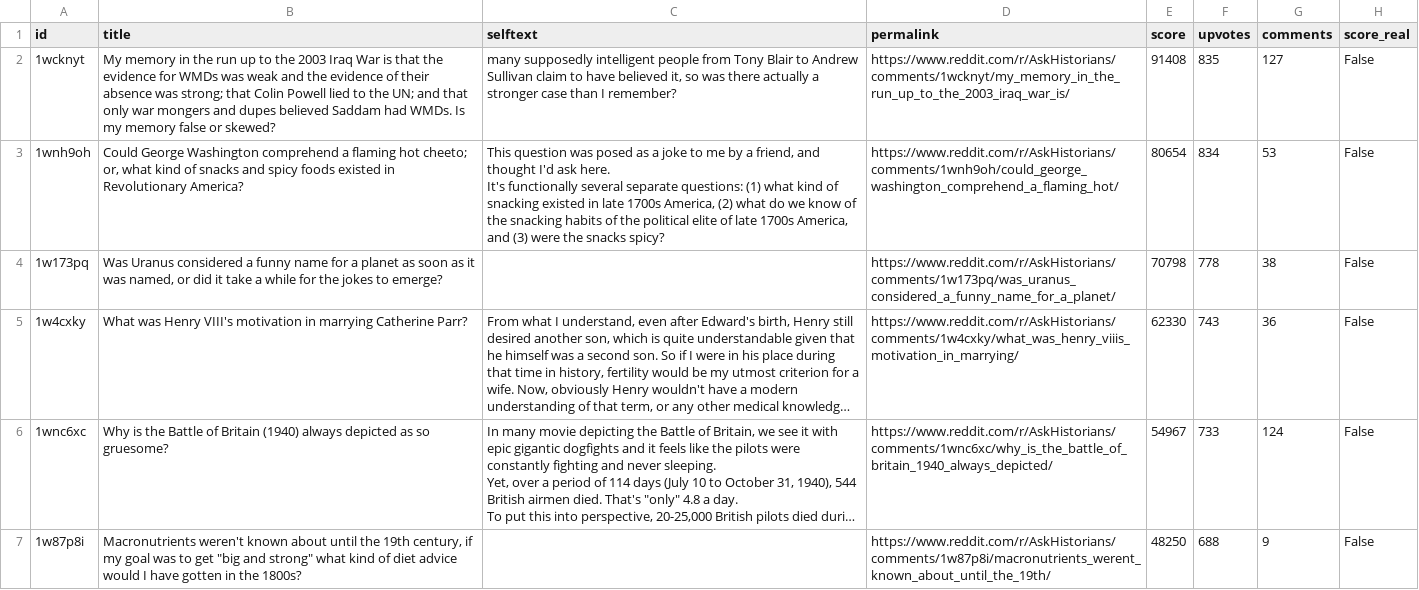
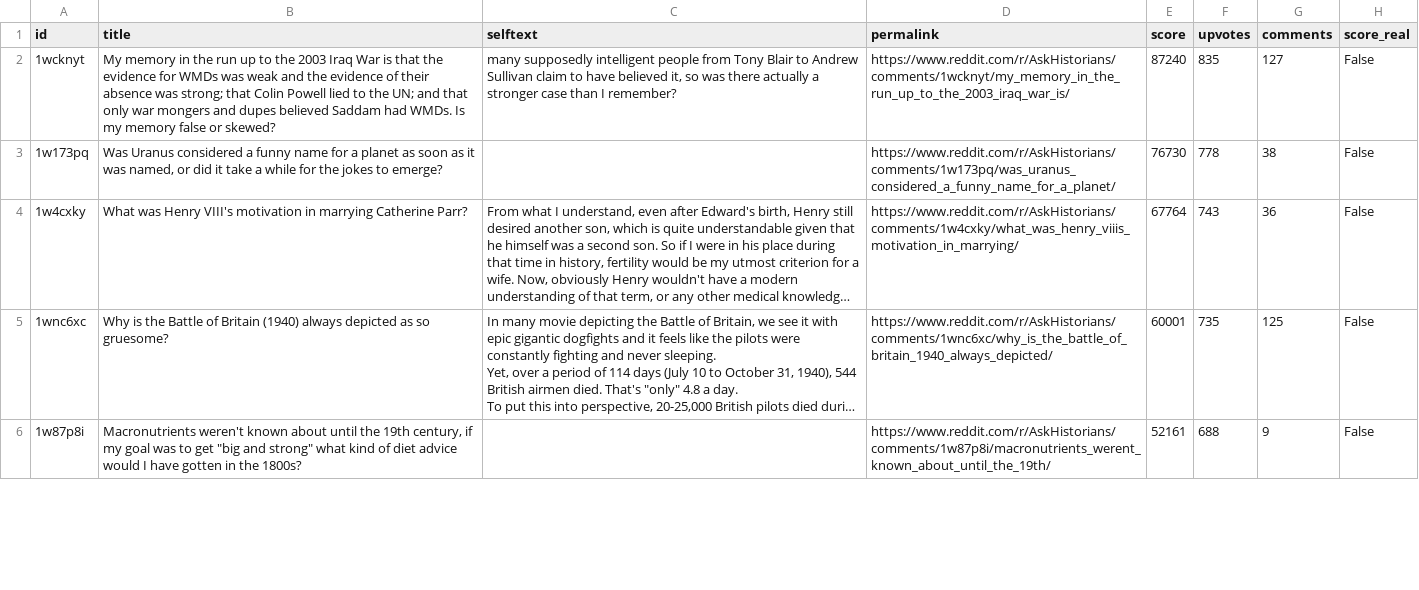
Before and after one commit to jalalchowdhury1/reddit-scraper, a CSV file: data/r_AskHistorians/posts.csv, drawn as a sheet; only a part is shown; long unchanged cells end in …; removed rows and columns are numbered as before the commit, all else as after; ↵ is a line break in a cell; the diff covers the shown part only; the diff names each change by its address in the sheet, - before the commit and + after, or states it on an @@ line.

```diff
--- a/data/r_AskHistorians/posts.csv
+++ b/data/r_AskHistorians/posts.csv
-E2 (score): 91408
+E2 (score): 87240
-row 3: 1wnh9oh | Could George Washington comprehend a flaming hot cheeto; or, what kind of snacks and spicy foods existed in Revolutionary America? | This question was posed as a joke to me by a friend, and thought I'd ask here. ↵ It's functionally several separate questions: (1) what kind of snacking existed in late 1700s America, (2) what do we know of the snacking habits of the political elite of late 1700s America, and (3) were the snacks spicy? | https://www.reddit.com/r/AskHistorians/comments/1wnh9oh/could_george_washington_comprehend_a_flaming_hot/ | 80654 | 834 | 53 | False
-E3 (score): 70798
+E3 (score): 76730
-E4 (score): 62330
+E4 (score): 67764
-E5 (score): 54967
+E5 (score): 60001
-F5 (upvotes): 733
+F5 (upvotes): 735
-G5 (comments): 124
+G5 (comments): 125
-E6 (score): 48250
+E6 (score): 52161
```
Also changed, not shown: 5 added rows, 4 removed rows and 50 edited cells elsewhere in this file, data/r_PersonalFinance/posts.csv, data/r_Productivity/posts.csv, 24 other files.
